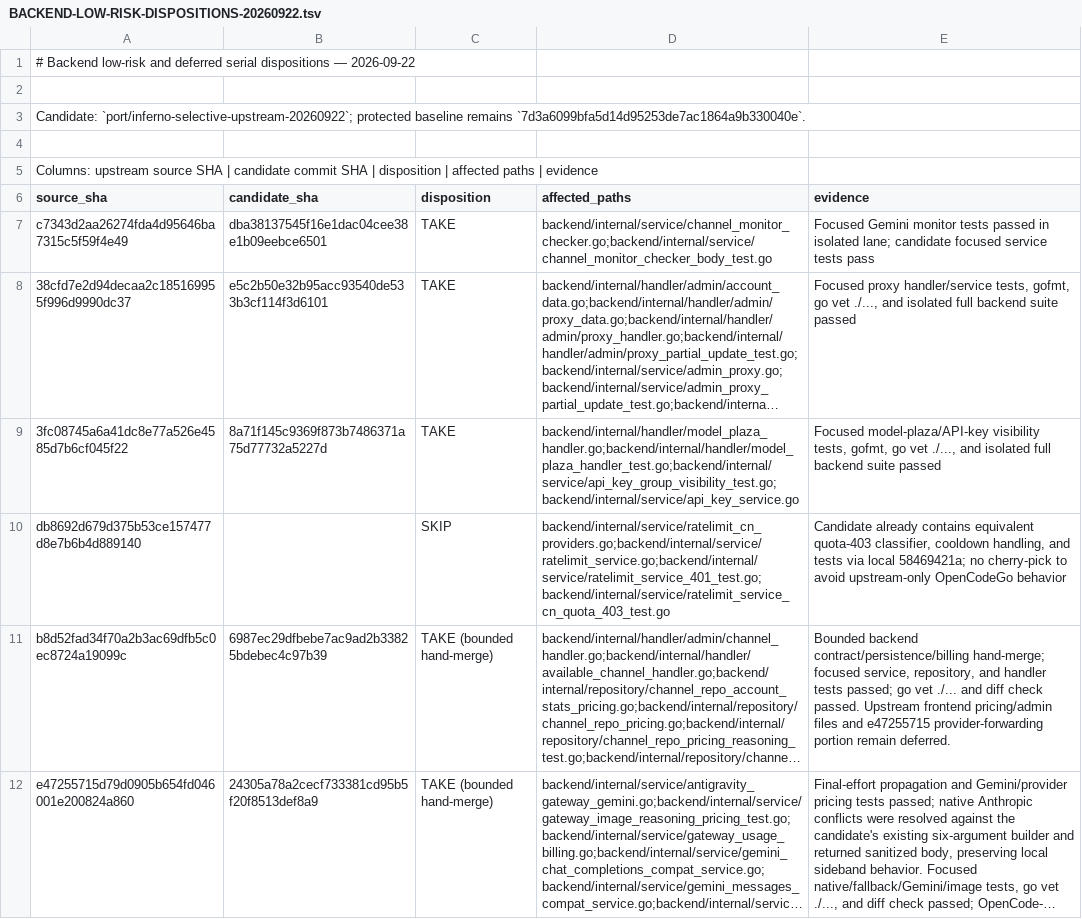
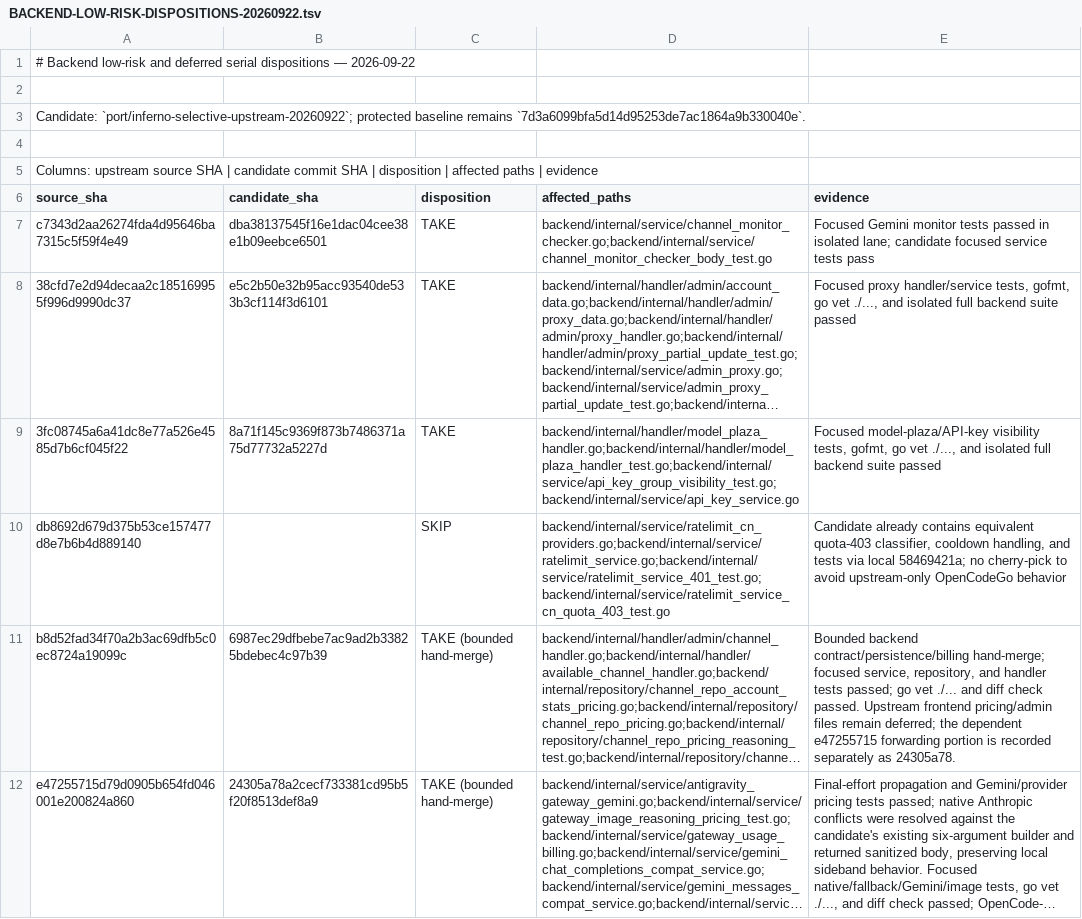
Before and after one commit to Open-Computer-AI/inferno, a TSV file: docs/superpowers/analysis/BACKEND-LOW-RISK-DISPOSITIONS-20260922.tsv, drawn as a sheet; long unchanged cells end in …; the diff names each change by its address in the sheet, - before the commit and + after, or states it on an @@ line.

```diff
--- a/docs/superpowers/analysis/BACKEND-LOW-RISK-DISPOSITIONS-20260922.tsv
+++ b/docs/superpowers/analysis/BACKEND-LOW-RISK-DISPOSITIONS-20260922.tsv
-E11 (evidence): …pricing/admin files and e47255715 provider-forwarding portion remain deferred.
+E11 (evidence): …pricing/admin files remain deferred; the dependent e47255715 forwarding portion is recorded separately as 24305a78.
```
Also changed, not shown: 1 other file.
